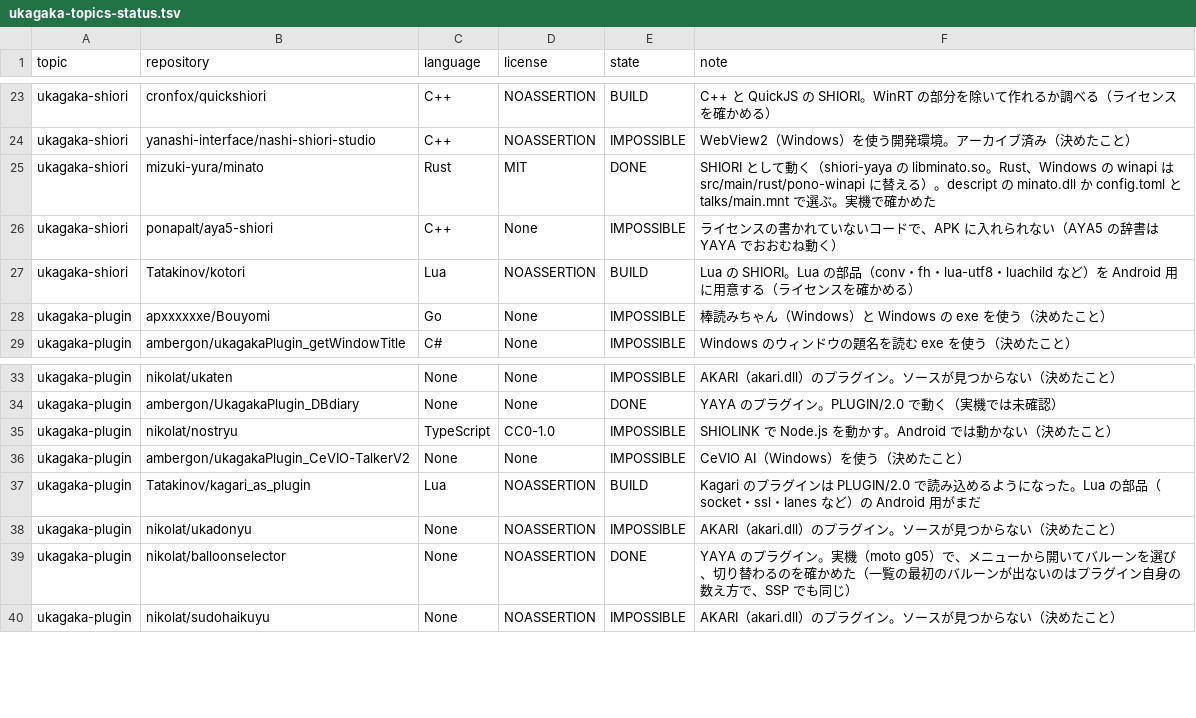
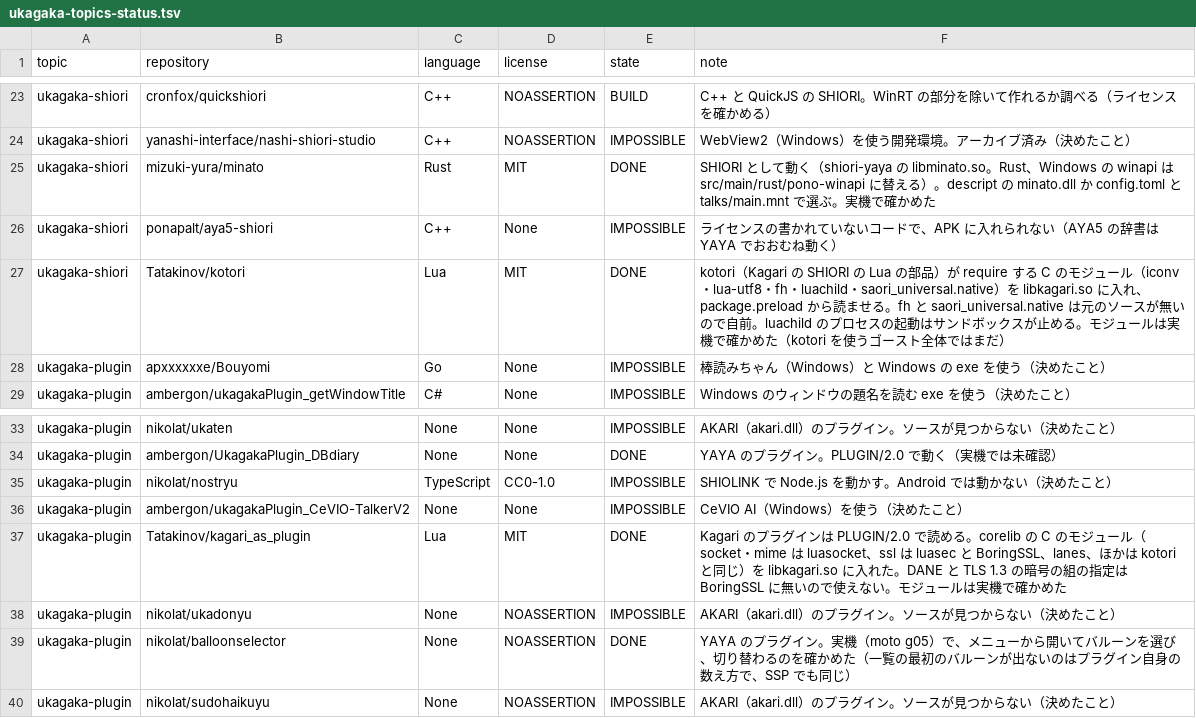
Before and after one commit to ukagaka-irono/pono-droid, a TSV file: docs/ukagaka-topics-status.tsv, drawn as a sheet; only a part is shown, gaps mark what is left out.

```diff
--- a/docs/ukagaka-topics-status.tsv
+++ b/docs/ukagaka-topics-status.tsv
@@ -26,3 +26,3 @@ ukagaka-shiori	mizuki-yura/minato	Rust	MIT	DONE	SHIORI として動く（shiori-
 ukagaka-shiori	ponapalt/aya5-shiori	C++	None	IMPOSSIBLE	ライセンスの書かれていないコードで、APK に入れられない（AYA5 の辞書は YAYA でおおむね動く）
-ukagaka-shiori	Tatakinov/kotori	Lua	NOASSERTION	BUILD	Lua の SHIORI。Lua の部品（conv・fh・lua-utf8・luachild など）を Android 用に用意する（ライセンスを確かめる）
+ukagaka-shiori	Tatakinov/kotori	Lua	MIT	DONE	kotori（Kagari の SHIORI の Lua の部品）が require する C のモジュール（iconv・lua-utf8・fh・luachild・saori_universal.native）を libkagari.so に入れ、package.preload から読ませる。fh と saori_universal.native は元のソースが無いので自前。luachild のプロセスの起動はサンドボックスが止める。モジュールは実機で確かめた（kotori を使うゴースト全体ではまだ）
 ukagaka-plugin	apxxxxxxe/Bouyomi	Go	None	IMPOSSIBLE	棒読みちゃん（Windows）と Windows の exe を使う（決めたこと）
@@ -36,3 +36,3 @@ ukagaka-plugin	nikolat/nostryu	TypeScript	CC0-1.0	IMPOSSIBLE	SHIOLINK で Node.j
 ukagaka-plugin	ambergon/ukagakaPlugin_CeVIO-TalkerV2	None	None	IMPOSSIBLE	CeVIO AI（Windows）を使う（決めたこと）
-ukagaka-plugin	Tatakinov/kagari_as_plugin	Lua	NOASSERTION	BUILD	Kagari のプラグインは PLUGIN/2.0 で読み込めるようになった。Lua の部品（socket・ssl・lanes など）の Android 用がまだ
+ukagaka-plugin	Tatakinov/kagari_as_plugin	Lua	MIT	DONE	Kagari のプラグインは PLUGIN/2.0 で読める。corelib の C のモジュール（socket・mime は luasocket、ssl は luasec と BoringSSL、lanes、ほかは kotori と同じ）を libkagari.so に入れた。DANE と TLS 1.3 の暗号の組の指定は BoringSSL に無いので使えない。モジュールは実機で確かめた
 ukagaka-plugin	nikolat/ukadonyu	None	NOASSERTION	IMPOSSIBLE	AKARI（akari.dll）のプラグイン。ソースが見つからない（決めたこと）
```
Also changed, not shown: 11 other files.
